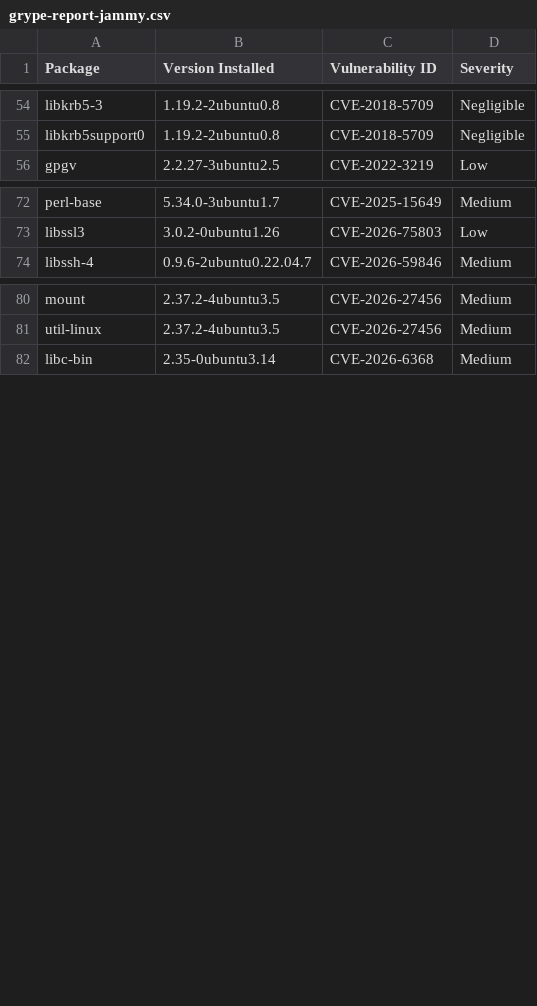
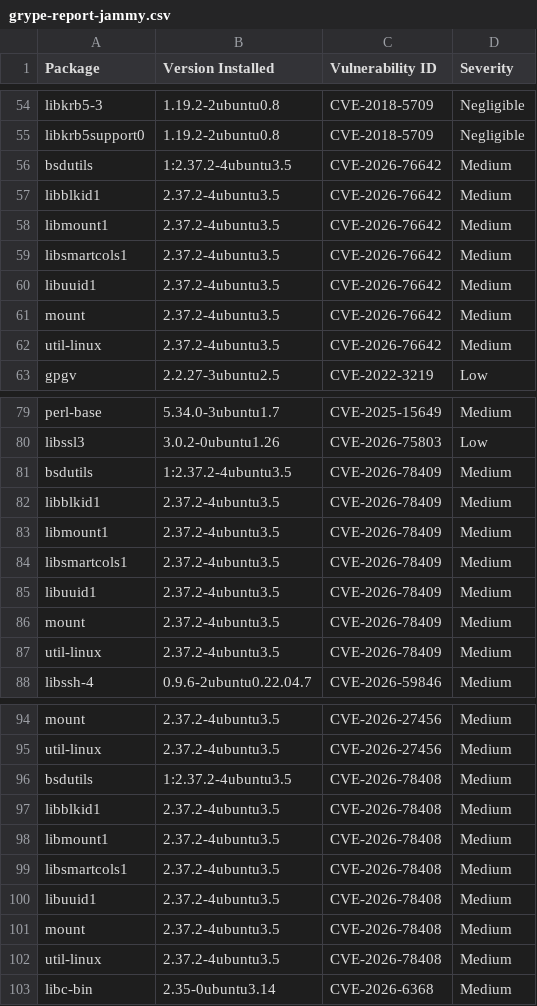
Before and after one commit to AnchorLayer/docker-baseimage-ubuntu, a CSV file: vuln-reports-jammy/grype-report-jammy.csv, drawn as a sheet; only a part is shown, gaps mark what is left out; the diff covers the shown part only.

```diff
--- a/vuln-reports-jammy/grype-report-jammy.csv
+++ b/vuln-reports-jammy/grype-report-jammy.csv
@@ -55,2 +55,9 @@
 "libkrb5support0","1.19.2-2ubuntu0.8","CVE-2018-5709","Negligible"
+"bsdutils","1:2.37.2-4ubuntu3.5","CVE-2026-76642","Medium"
+"libblkid1","2.37.2-4ubuntu3.5","CVE-2026-76642","Medium"
+"libmount1","2.37.2-4ubuntu3.5","CVE-2026-76642","Medium"
+"libsmartcols1","2.37.2-4ubuntu3.5","CVE-2026-76642","Medium"
+"libuuid1","2.37.2-4ubuntu3.5","CVE-2026-76642","Medium"
+"mount","2.37.2-4ubuntu3.5","CVE-2026-76642","Medium"
+"util-linux","2.37.2-4ubuntu3.5","CVE-2026-76642","Medium"
 "gpgv","2.2.27-3ubuntu2.5","CVE-2022-3219","Low"
@@ -73,2 +80,9 @@
 "libssl3","3.0.2-0ubuntu1.26","CVE-2026-75803","Low"
+"bsdutils","1:2.37.2-4ubuntu3.5","CVE-2026-78409","Medium"
+"libblkid1","2.37.2-4ubuntu3.5","CVE-2026-78409","Medium"
+"libmount1","2.37.2-4ubuntu3.5","CVE-2026-78409","Medium"
+"libsmartcols1","2.37.2-4ubuntu3.5","CVE-2026-78409","Medium"
+"libuuid1","2.37.2-4ubuntu3.5","CVE-2026-78409","Medium"
+"mount","2.37.2-4ubuntu3.5","CVE-2026-78409","Medium"
+"util-linux","2.37.2-4ubuntu3.5","CVE-2026-78409","Medium"
 "libssh-4","0.9.6-2ubuntu0.22.04.7","CVE-2026-59846","Medium"
@@ -81,2 +95,9 @@
 "util-linux","2.37.2-4ubuntu3.5","CVE-2026-27456","Medium"
+"bsdutils","1:2.37.2-4ubuntu3.5","CVE-2026-78408","Medium"
+"libblkid1","2.37.2-4ubuntu3.5","CVE-2026-78408","Medium"
+"libmount1","2.37.2-4ubuntu3.5","CVE-2026-78408","Medium"
+"libsmartcols1","2.37.2-4ubuntu3.5","CVE-2026-78408","Medium"
+"libuuid1","2.37.2-4ubuntu3.5","CVE-2026-78408","Medium"
+"mount","2.37.2-4ubuntu3.5","CVE-2026-78408","Medium"
+"util-linux","2.37.2-4ubuntu3.5","CVE-2026-78408","Medium"
 "libc-bin","2.35-0ubuntu3.14","CVE-2026-6368","Medium"
```
Also changed, not shown: 7 added rows and 2 removed rows elsewhere in this file, vuln-reports-noble/grype-report-noble.csv, 11 other files.
